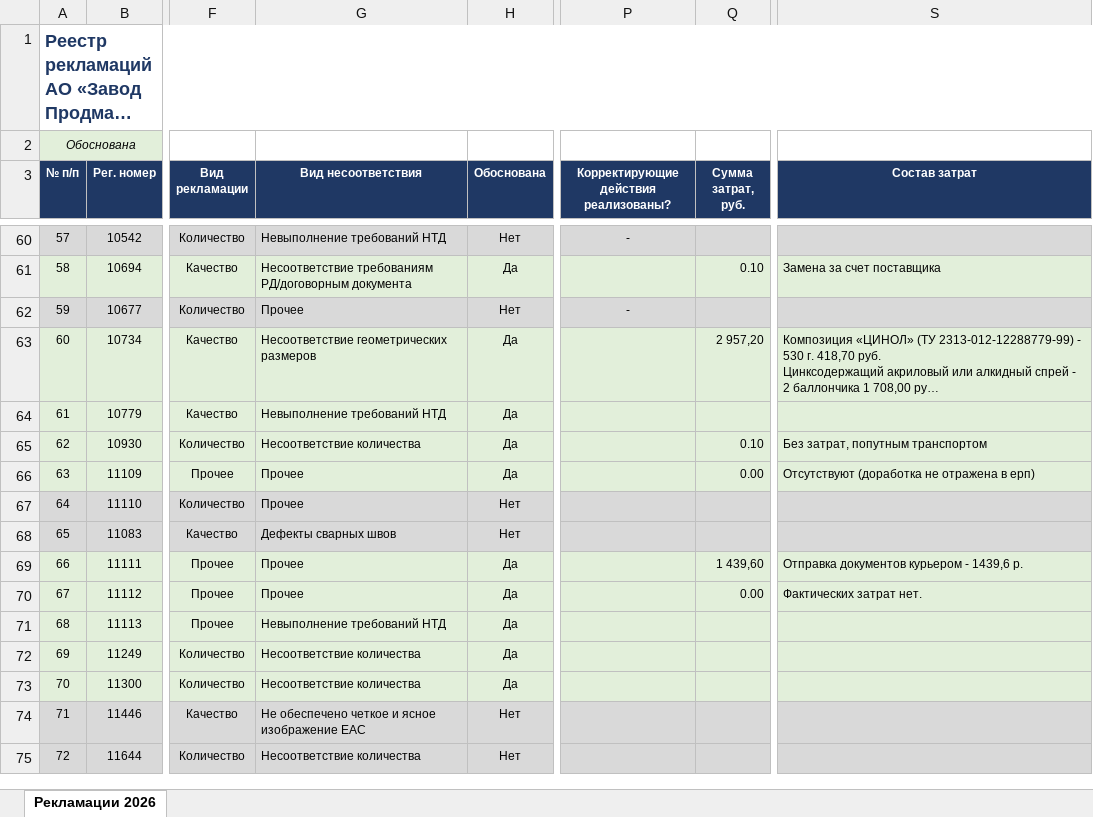
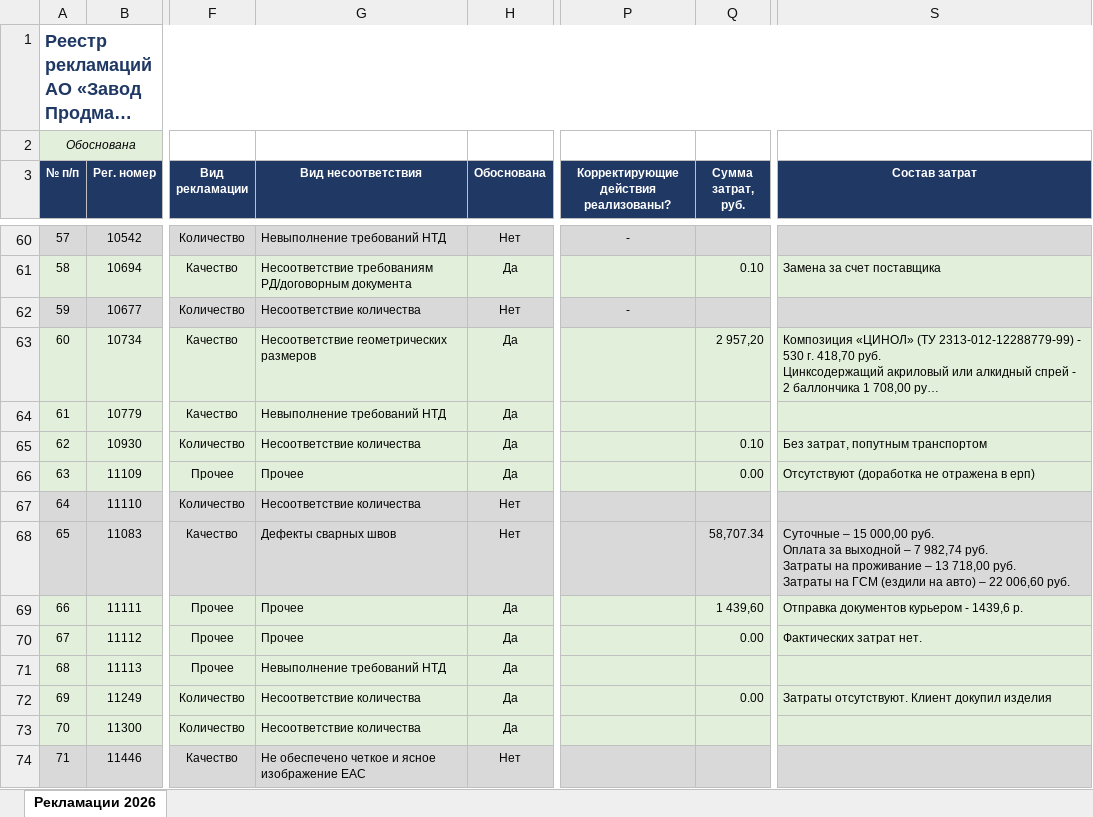
Before and after one commit to skulikovazvpm-tech/quality-dashboard, an Excel workbook: data-rec/Реестр_рекламаций_2026.xlsx, sheet Рекламации 2026, drawn as a sheet; only a part is shown, gaps mark what is left out; the shorter side is filled out with more unchanged rows; long unchanged cells end in …; values as stored, in another font and other column widths than the file's, no borders; ↵ is a line break in a cell; the diff names each change by its address in the sheet, - before the commit and + after, or states it on an @@ line.

Commit message:
Add files via upload

```diff
--- a/data-rec/Реестр_рекламаций_2026.xlsx (sheet Рекламации 2026)
+++ b/data-rec/Реестр_рекламаций_2026.xlsx (sheet Рекламации 2026)
-G62 (Вид несоответствия): Прочее
+G62 (Вид несоответствия): Несоответствие количества
-G67 (Вид несоответствия): Прочее
+G67 (Вид несоответствия): Несоответствие количества
-Q68 (Сумма затрат, руб.): (empty)
+Q68 (Сумма затрат, руб.): 58,707.34
-S68 (Состав затрат): (empty)
+S68 (Состав затрат): Суточные – 15 000,00 руб. ↵ Оплата за выходной – 7 982,74 руб. ↵ Затраты на проживание – 13 718,00 руб. ↵ Затраты на ГСМ (ездили на авто) – 22 006,60 руб.
-Q72 (Сумма затрат, руб.): (empty)
+Q72 (Сумма затрат, руб.): 0.00
-S72 (Состав затрат): (empty)
+S72 (Состав затрат): Затраты отсутствуют. Клиент докупил изделия
```
